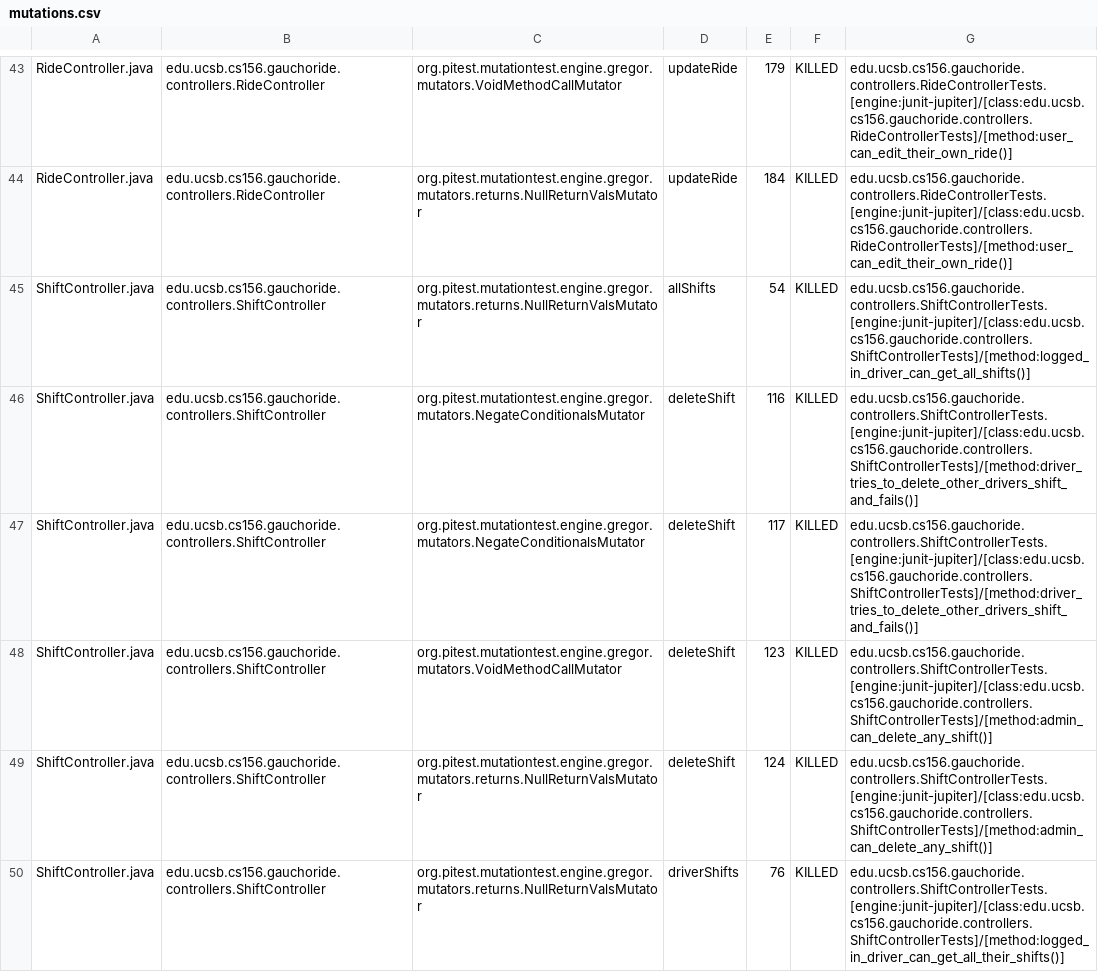
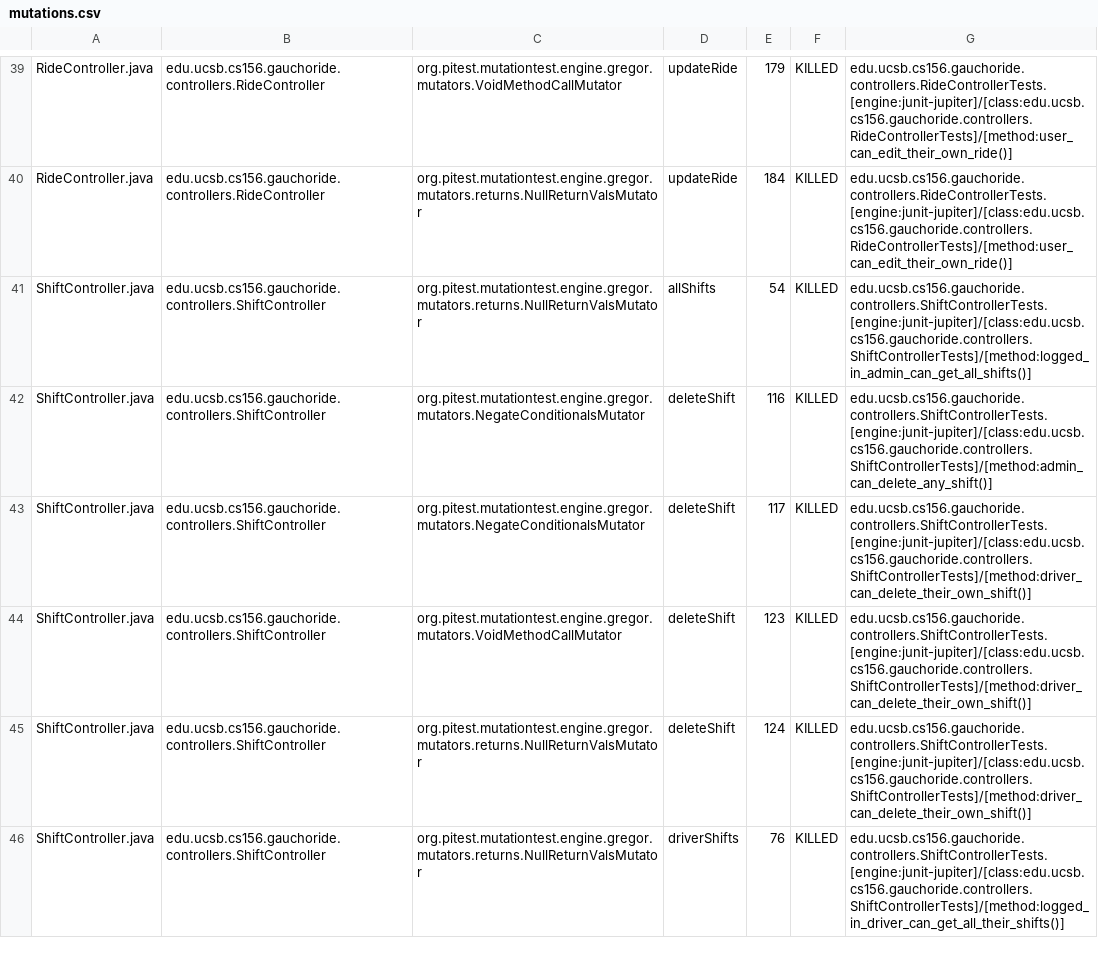
Before and after one commit to ucsb-cs156-m23/proj-gauchoride-m23-9am-1, a CSV file: pitest/mutations.csv, drawn as a sheet; only a part is shown, gaps mark what is left out; the diff covers the shown part only.

Commit message:
Deploying to gh-pages from @ ucsb-cs156-m23/proj-gauchoride-m23-9am-1@1a7c2eba9ba0e41b4c60e89b7f38046cfe8b477e 🚀

```diff
--- a/pitest/mutations.csv
+++ b/pitest/mutations.csv
@@ -44,7 +40,7 @@ RideController.java,edu.ucsb.cs156.gauchoride.controllers.RideController,org.pit
 RideController.java,edu.ucsb.cs156.gauchoride.controllers.RideController,org.pitest.mutationtest.engine.gregor.mutators.returns.NullReturnValsMutator,updateRide,184,KILLED,edu.ucsb.cs156.gauchoride.controllers.RideControllerTests.[engine:junit-jupiter]/[class:edu.ucsb.cs156.gauchoride.controllers.RideControllerTests]/[method:user_can_edit_their_own_ride()]
-ShiftController.java,edu.ucsb.cs156.gauchoride.controllers.ShiftController,org.pitest.mutationtest.engine.gregor.mutators.returns.NullReturnValsMutator,allShifts,54,KILLED,edu.ucsb.cs156.gauchoride.controllers.ShiftControllerTests.[engine:junit-jupiter]/[class:edu.ucsb.cs156.gauchoride.controllers.ShiftControllerTests]/[method:logged_in_driver_can_get_all_shifts()]
-ShiftController.java,edu.ucsb.cs156.gauchoride.controllers.ShiftController,org.pitest.mutationtest.engine.gregor.mutators.NegateConditionalsMutator,deleteShift,116,KILLED,edu.ucsb.cs156.gauchoride.controllers.ShiftControllerTests.[engine:junit-jupiter]/[class:edu.ucsb.cs156.gauchoride.controllers.ShiftControllerTests]/[method:driver_tries_to_delete_other_drivers_shift_and_fails()]
-ShiftController.java,edu.ucsb.cs156.gauchoride.controllers.ShiftController,org.pitest.mutationtest.engine.gregor.mutators.NegateConditionalsMutator,deleteShift,117,KILLED,edu.ucsb.cs156.gauchoride.controllers.ShiftControllerTests.[engine:junit-jupiter]/[class:edu.ucsb.cs156.gauchoride.controllers.ShiftControllerTests]/[method:driver_tries_to_delete_other_drivers_shift_and_fails()]
-ShiftController.java,edu.ucsb.cs156.gauchoride.controllers.ShiftController,org.pitest.mutationtest.engine.gregor.mutators.VoidMethodCallMutator,deleteShift,123,KILLED,edu.ucsb.cs156.gauchoride.controllers.ShiftControllerTests.[engine:junit-jupiter]/[class:edu.ucsb.cs156.gauchoride.controllers.ShiftControllerTests]/[method:admin_can_delete_any_shift()]
-ShiftController.java,edu.ucsb.cs156.gauchoride.controllers.ShiftController,org.pitest.mutationtest.engine.gregor.mutators.returns.NullReturnValsMutator,deleteShift,124,KILLED,edu.ucsb.cs156.gauchoride.controllers.ShiftControllerTests.[engine:junit-jupiter]/[class:edu.ucsb.cs156.gauchoride.controllers.ShiftControllerTests]/[method:admin_can_delete_any_shift()]
+ShiftController.java,edu.ucsb.cs156.gauchoride.controllers.ShiftController,org.pitest.mutationtest.engine.gregor.mutators.returns.NullReturnValsMutator,allShifts,54,KILLED,edu.ucsb.cs156.gauchoride.controllers.ShiftControllerTests.[engine:junit-jupiter]/[class:edu.ucsb.cs156.gauchoride.controllers.ShiftControllerTests]/[method:logged_in_admin_can_get_all_shifts()]
+ShiftController.java,edu.ucsb.cs156.gauchoride.controllers.ShiftController,org.pitest.mutationtest.engine.gregor.mutators.NegateConditionalsMutator,deleteShift,116,KILLED,edu.ucsb.cs156.gauchoride.controllers.ShiftControllerTests.[engine:junit-jupiter]/[class:edu.ucsb.cs156.gauchoride.controllers.ShiftControllerTests]/[method:admin_can_delete_any_shift()]
+ShiftController.java,edu.ucsb.cs156.gauchoride.controllers.ShiftController,org.pitest.mutationtest.engine.gregor.mutators.NegateConditionalsMutator,deleteShift,117,KILLED,edu.ucsb.cs156.gauchoride.controllers.ShiftControllerTests.[engine:junit-jupiter]/[class:edu.ucsb.cs156.gauchoride.controllers.ShiftControllerTests]/[method:driver_can_delete_their_own_shift()]
+ShiftController.java,edu.ucsb.cs156.gauchoride.controllers.ShiftController,org.pitest.mutationtest.engine.gregor.mutators.VoidMethodCallMutator,deleteShift,123,KILLED,edu.ucsb.cs156.gauchoride.controllers.ShiftControllerTests.[engine:junit-jupiter]/[class:edu.ucsb.cs156.gauchoride.controllers.ShiftControllerTests]/[method:driver_can_delete_their_own_shift()]
+ShiftController.java,edu.ucsb.cs156.gauchoride.controllers.ShiftController,org.pitest.mutationtest.engine.gregor.mutators.returns.NullReturnValsMutator,deleteShift,124,KILLED,edu.ucsb.cs156.gauchoride.controllers.ShiftControllerTests.[engine:junit-jupiter]/[class:edu.ucsb.cs156.gauchoride.controllers.ShiftControllerTests]/[method:driver_can_delete_their_own_shift()]
 ShiftController.java,edu.ucsb.cs156.gauchoride.controllers.ShiftController,org.pitest.mutationtest.engine.gregor.mutators.returns.NullReturnValsMutator,driverShifts,76,KILLED,edu.ucsb.cs156.gauchoride.controllers.ShiftControllerTests.[engine:junit-jupiter]/[class:edu.ucsb.cs156.gauchoride.controllers.ShiftControllerTests]/[method:logged_in_driver_can_get_all_their_shifts()]
```
Also changed, not shown: 3 added rows, 3 removed rows, 7 moved rows and 33 edited cells elsewhere in this file, 13 other files.
